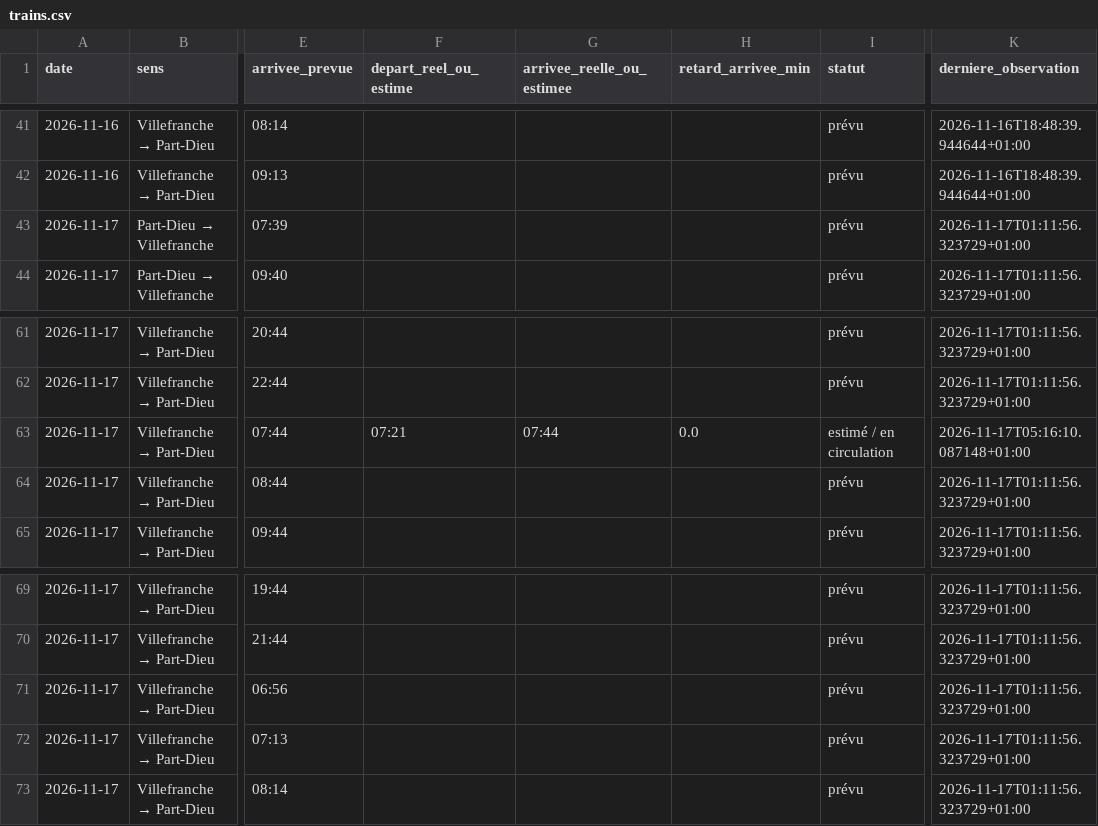
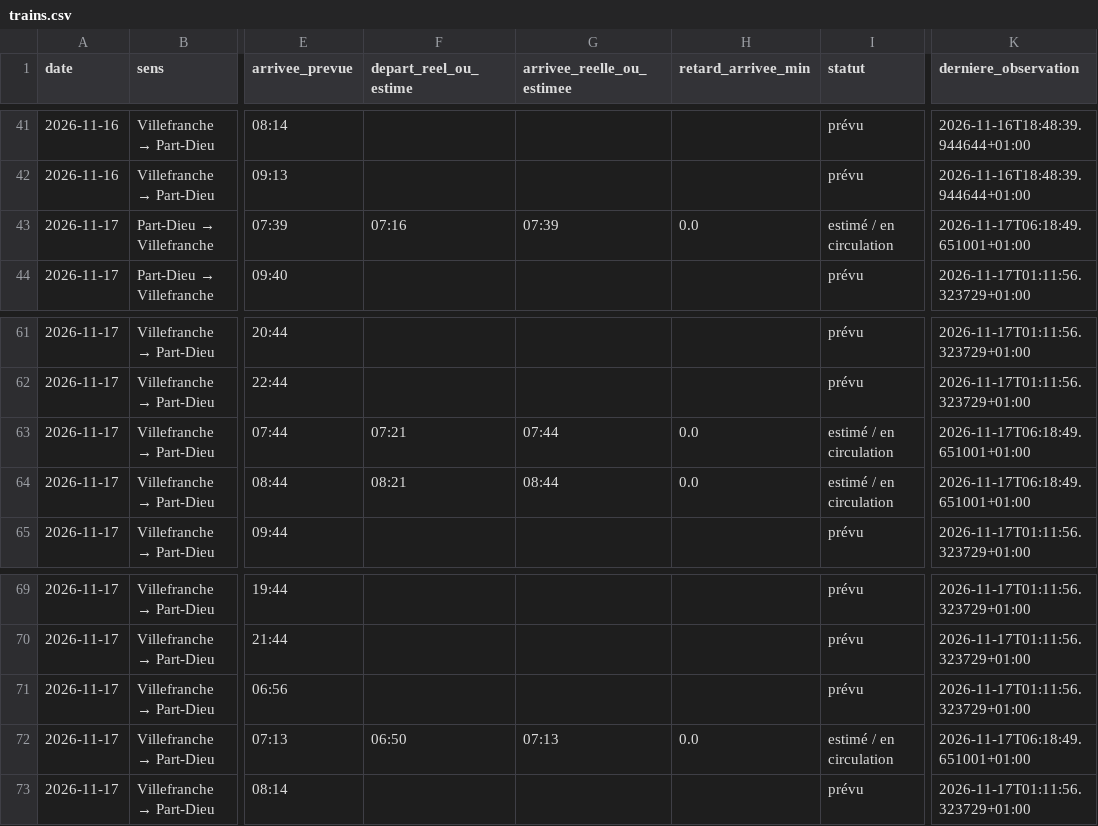
Before and after one commit to alexandretardy3-star/suivi-ter-villefranche-lyon, a CSV file: data/trains.csv, drawn as a sheet; only a part is shown, gaps mark what is left out; the diff names each change by its address in the sheet, - before the commit and + after, or states it on an @@ line.

Commit message:
Mise à jour TER

```diff
--- a/data/trains.csv
+++ b/data/trains.csv
-F43 (depart_reel_ou_estime): (empty)
+F43 (depart_reel_ou_estime): 07:16
-G43 (arrivee_reelle_ou_estimee): (empty)
+G43 (arrivee_reelle_ou_estimee): 07:39
-H43 (retard_arrivee_min): (empty)
+H43 (retard_arrivee_min): 0.0
-I43 (statut): prévu
+I43 (statut): estimé / en circulation
-K43 (derniere_observation): 2026-11-17T01:11:56.323729+01:00
+K43 (derniere_observation): 2026-11-17T06:18:49.651001+01:00
-K63 (derniere_observation): 2026-11-17T05:16:10.087148+01:00
+K63 (derniere_observation): 2026-11-17T06:18:49.651001+01:00
-F64 (depart_reel_ou_estime): (empty)
+F64 (depart_reel_ou_estime): 08:21
-G64 (arrivee_reelle_ou_estimee): (empty)
+G64 (arrivee_reelle_ou_estimee): 08:44
-H64 (retard_arrivee_min): (empty)
+H64 (retard_arrivee_min): 0.0
-I64 (statut): prévu
+I64 (statut): estimé / en circulation
-K64 (derniere_observation): 2026-11-17T01:11:56.323729+01:00
+K64 (derniere_observation): 2026-11-17T06:18:49.651001+01:00
-F72 (depart_reel_ou_estime): (empty)
+F72 (depart_reel_ou_estime): 06:50
-G72 (arrivee_reelle_ou_estimee): (empty)
+G72 (arrivee_reelle_ou_estimee): 07:13
-H72 (retard_arrivee_min): (empty)
+H72 (retard_arrivee_min): 0.0
-I72 (statut): prévu
+I72 (statut): estimé / en circulation
-K72 (derniere_observation): 2026-11-17T01:11:56.323729+01:00
+K72 (derniere_observation): 2026-11-17T06:18:49.651001+01:00
```
